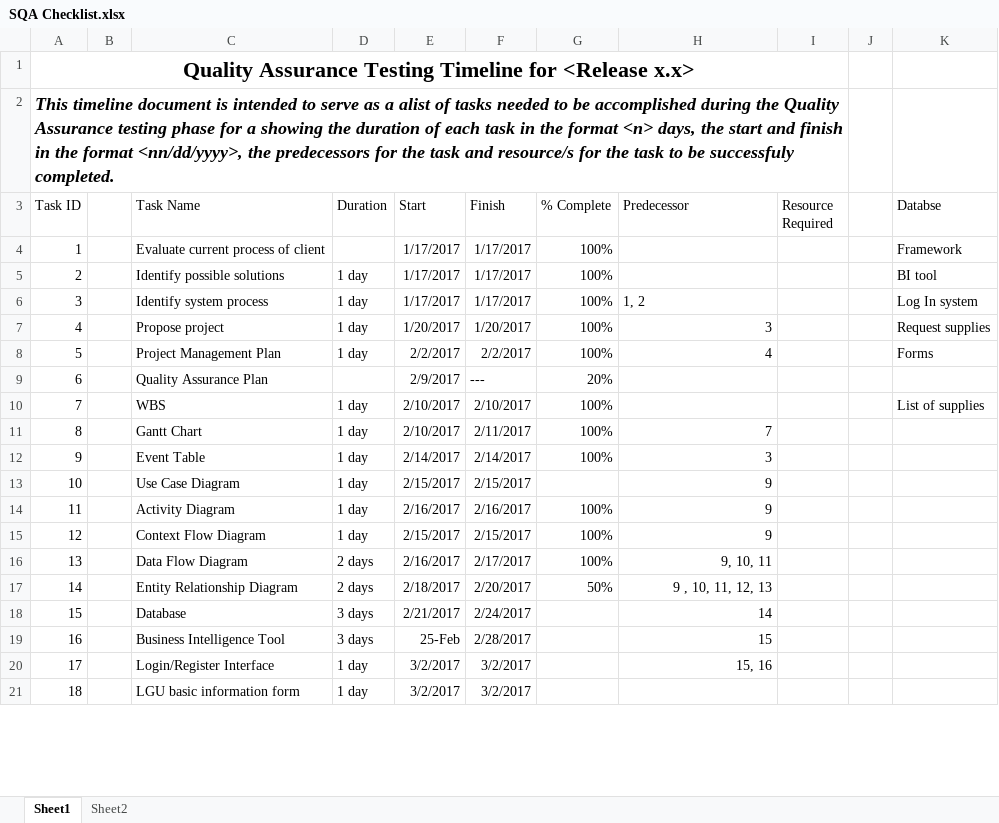
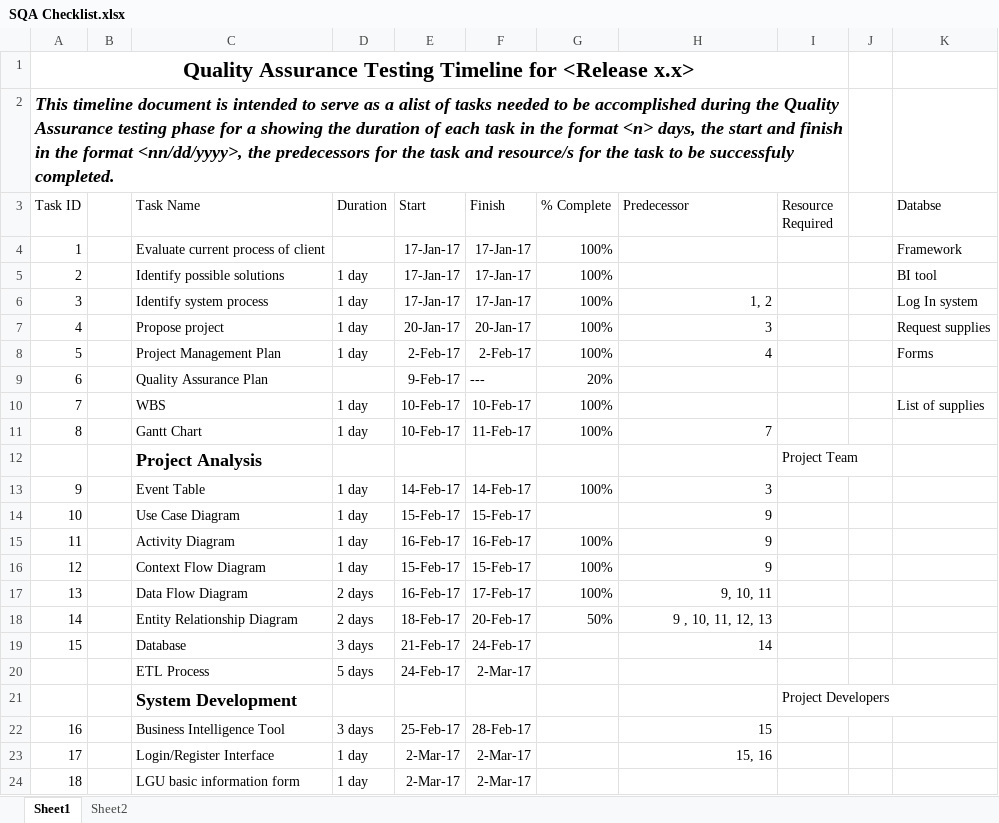
Before and after one commit to fghavoc/SOFTDEV-Monitoring-System, an Excel workbook: Documentation/QUALITY/SQA Checklist.xlsx, sheet Sheet1, drawn as a sheet; only a part is shown; values as stored, in another font and other column widths than the file's, no borders; addresses are those after the commit; the diff covers the shown part only; the diff names each change by its address in the sheet, - before the commit and + after, or states it on an @@ line.

Commit message:
modified data model and SQA Checklist

```diff
--- a/Documentation/QUALITY/SQA Checklist.xlsx (sheet Sheet1)
+++ b/Documentation/QUALITY/SQA Checklist.xlsx (sheet Sheet1)
-E4:E6 (Start): 1/17/2017
+E4:E6 (Start): 17-Jan-17
-F4:F6 (Finish): 1/17/2017
+F4:F6 (Finish): 17-Jan-17
-H6 alignment: left
+H6 alignment: right
-E7 (Start): 1/20/2017
+E7 (Start): 20-Jan-17
-F7 (Finish): 1/20/2017
+F7 (Finish): 20-Jan-17
-E8 (Start): 2/2/2017
+E8 (Start): 2-Feb-17
-F8 (Finish): 2/2/2017
+F8 (Finish): 2-Feb-17
-E9 (Start): 2/9/2017
+E9 (Start): 9-Feb-17
-E10:E11 (Start): 2/10/2017
+E10:E11 (Start): 10-Feb-17
-F10 (Finish): 2/10/2017
+F10 (Finish): 10-Feb-17
-F11 (Finish): 2/11/2017
+F11 (Finish): 11-Feb-17
+row 12:  |  | Project Analysis |  |  |  |  |  | Project Team
-E13 (Start): 2/14/2017
+E13 (Start): 14-Feb-17
-F13 (Finish): 2/14/2017
+F13 (Finish): 14-Feb-17
-E14 (Start): 2/15/2017
+E14 (Start): 15-Feb-17
-F14 (Finish): 2/15/2017
+F14 (Finish): 15-Feb-17
-E15 (Start): 2/16/2017
+E15 (Start): 16-Feb-17
-F15 (Finish): 2/16/2017
+F15 (Finish): 16-Feb-17
-E16 (Start): 2/15/2017
+E16 (Start): 15-Feb-17
-F16 (Finish): 2/15/2017
+F16 (Finish): 15-Feb-17
-E17 (Start): 2/16/2017
+E17 (Start): 16-Feb-17
-F17 (Finish): 2/17/2017
+F17 (Finish): 17-Feb-17
-E18 (Start): 2/18/2017
+E18 (Start): 18-Feb-17
-F18 (Finish): 2/20/2017
+F18 (Finish): 20-Feb-17
-E19 (Start): 2/21/2017
+E19 (Start): 21-Feb-17
-F19 (Finish): 2/24/2017
+F19 (Finish): 24-Feb-17
+row 20:  |  | ETL Process | 5 days | 24-Feb-17 | 2-Mar-17
+row 21:  |  | System Development |  |  |  |  |  | Project Developers
-E22 (Start): 25-Feb
+E22 (Start): 25-Feb-17
-F22 (Finish): 2/28/2017
+F22 (Finish): 28-Feb-17
-E23:E24 (Start): 3/2/2017
+E23:E24 (Start): 2-Mar-17
-F23:F24 (Finish): 3/2/2017
+F23:F24 (Finish): 2-Mar-17
```
Also changed, not shown: 16 edited cells elsewhere in this sheet, 1 other file.
